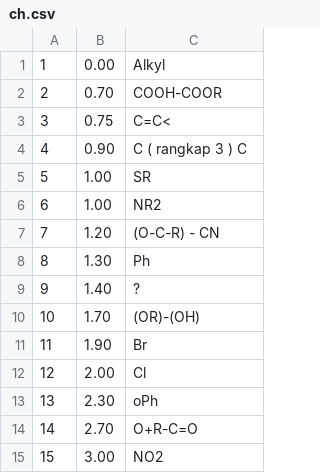
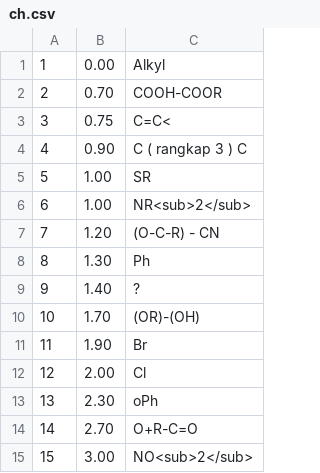
Before and after one commit to bayuirfan52/Chemical-Shift, a CSV file: src/res/raw/ch.csv, drawn as a sheet.

```diff
--- a/src/res/raw/ch.csv
+++ b/src/res/raw/ch.csv
@@ -5,3 +5,3 @@
 5,1.00,SR
-6,1.00,NR2
+6,1.00,NR<sub>2</sub>
 7,1.20,(O-C-R) - CN
@@ -14,2 +14,2 @@
 14,2.70,O+R-C=O
-15,3.00,NO2
+15,3.00,NO<sub>2</sub>
```
Also changed, not shown: build/classes/raw/ch.csv, build/classes/raw/h.csv, 11 other files.
